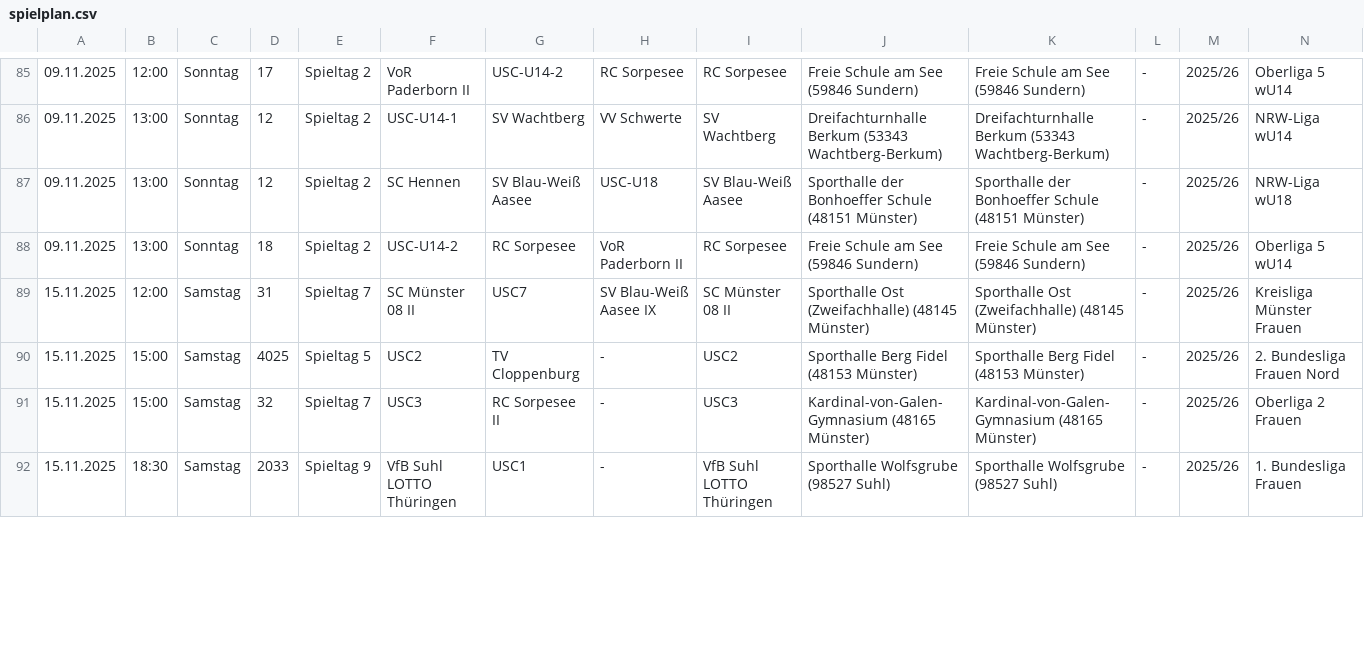
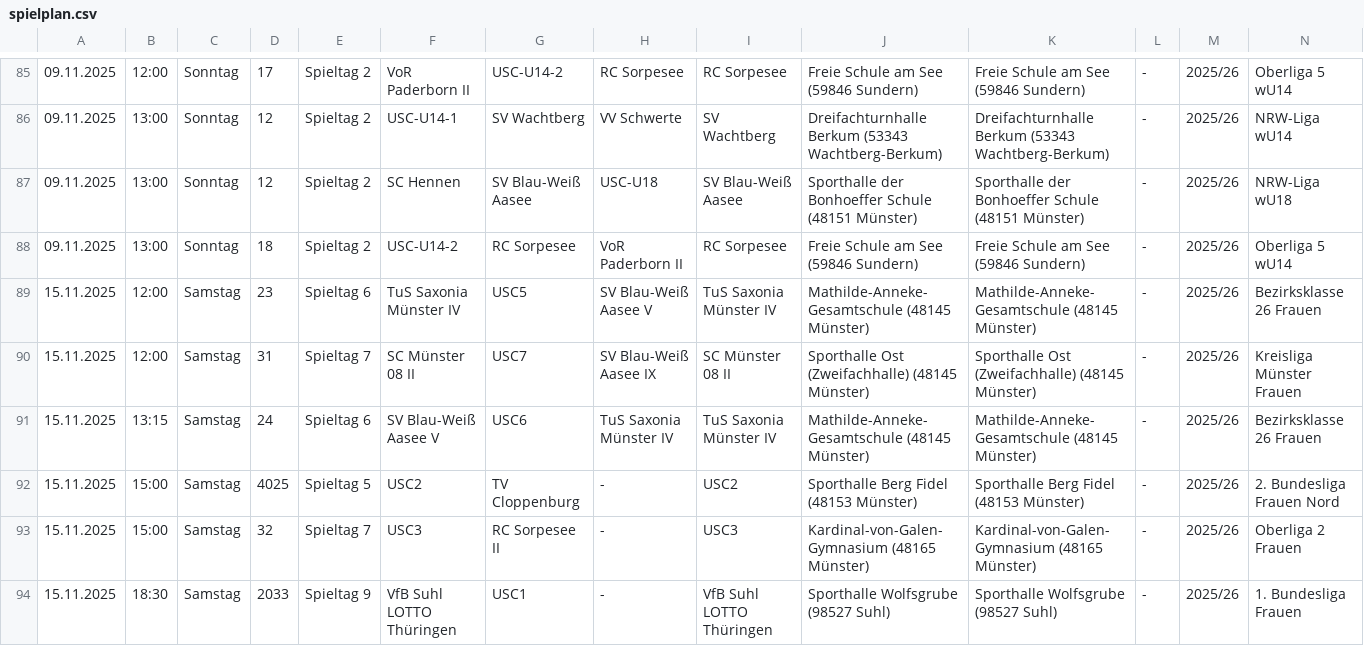
Before and after one commit to uscmuenster/USC-Spielplaene2526, a CSV file: docs/spielplan.csv, drawn as a sheet; only a part is shown, gaps mark what is left out; rows hold the shown columns only; the diff covers the shown part only; the diff names each change by its address in the sheet, - before the commit and + after, or states it on an @@ line.

```diff
--- a/docs/spielplan.csv
+++ b/docs/spielplan.csv
+row 89: 15.11.2025 | 12:00 | Samstag | 23 | Spieltag 6 | TuS Saxonia Münster IV | USC5 | SV Blau-Weiß Aasee V | TuS Saxonia Münster IV | Mathilde-Anneke-Gesamtschule (48145 Münster) | Mathilde-Anneke-Gesamtschule (48145 Münster) | - | 2025/26 | Bezirksklasse 26 Frauen
+row 91: 15.11.2025 | 13:15 | Samstag | 24 | Spieltag 6 | SV Blau-Weiß Aasee V | USC6 | TuS Saxonia Münster IV | TuS Saxonia Münster IV | Mathilde-Anneke-Gesamtschule (48145 Münster) | Mathilde-Anneke-Gesamtschule (48145 Münster) | - | 2025/26 | Bezirksklasse 26 Frauen
```
Also changed, not shown: 3 added rows and 5 removed rows elsewhere in this file.
